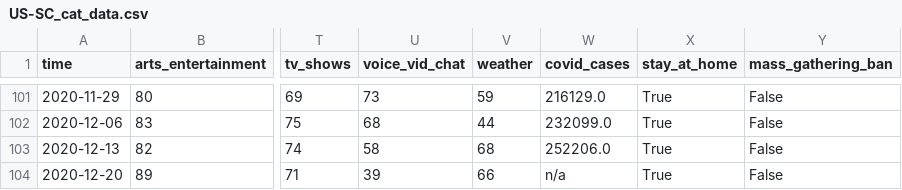
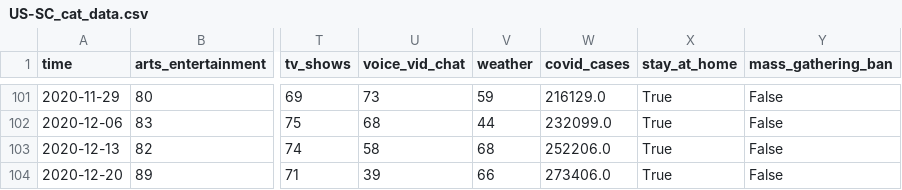
Before and after one commit to sarahDH615/google_trends_covid_project, a CSV file: sarah/google_trends/google_trends_csvs/state_csvs/US-SC_cat_data.csv, drawn as a sheet; only a part is shown, gaps mark what is left out; the diff names each change by its address in the sheet, - before the commit and + after, or states it on an @@ line.

```diff
--- a/sarah/google_trends/google_trends_csvs/state_csvs/US-SC_cat_data.csv
+++ b/sarah/google_trends/google_trends_csvs/state_csvs/US-SC_cat_data.csv
-W104 (covid_cases): n/a
+W104 (covid_cases): 273406.0
```
Also changed, not shown: sarah/google_trends/google_trends_csvs/state_csvs/US-TN_cat_data.csv, sarah/google_trends/google_trends_csvs/state_csvs/US-TX_cat_data.csv, 10 other files.
